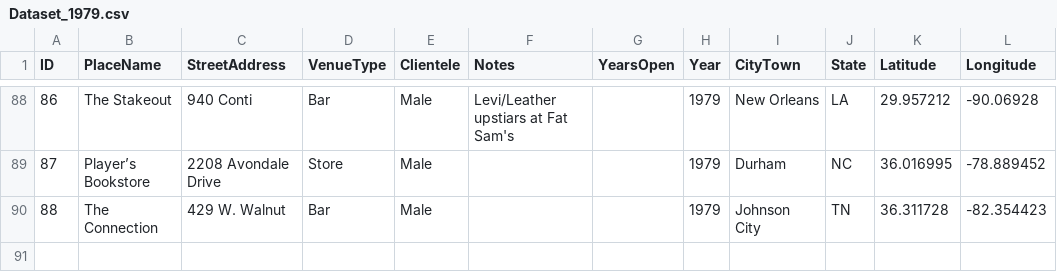
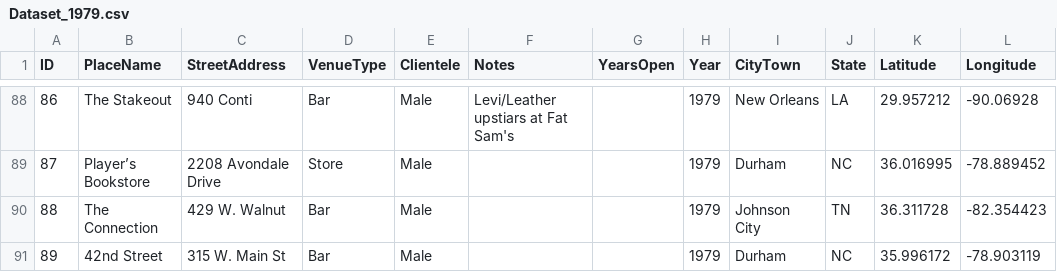
Before and after one commit to lk-345/Queer-Worldmaking, a CSV file: GeocodedDataset/Dataset_1979.csv, drawn as a sheet; only a part is shown, gaps mark what is left out; the diff names each change by its address in the sheet, - before the commit and + after, or states it on an @@ line.

Commit message:
Update Dataset_1979.csv

```diff
--- a/GeocodedDataset/Dataset_1979.csv
+++ b/GeocodedDataset/Dataset_1979.csv
+row 91: 89 | 42nd Street | 315 W. Main St | Bar | Male |  |  | 1979 | Durham | NC | 35.996172 | -78.903119
```
